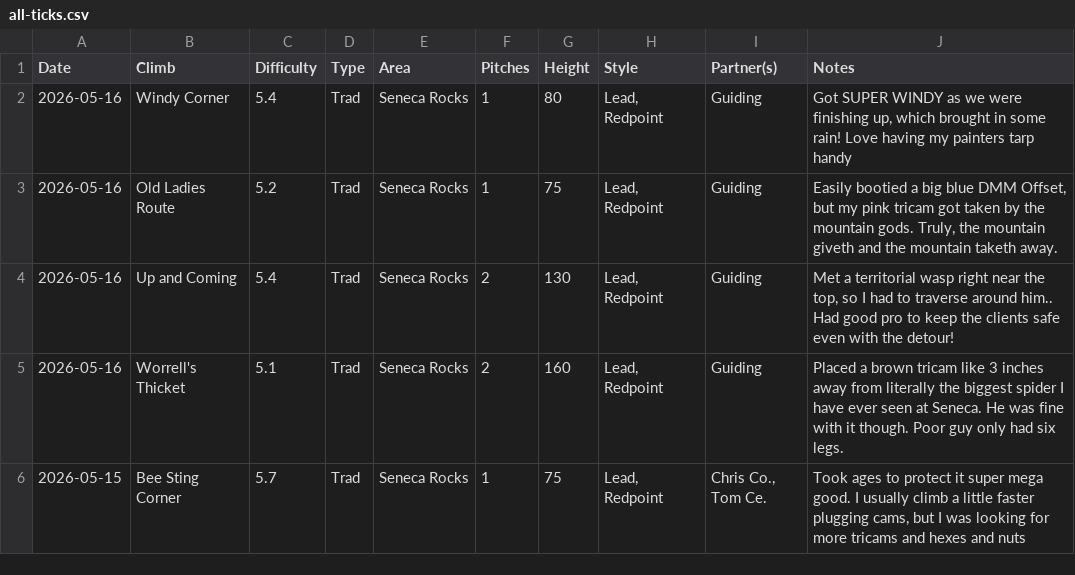
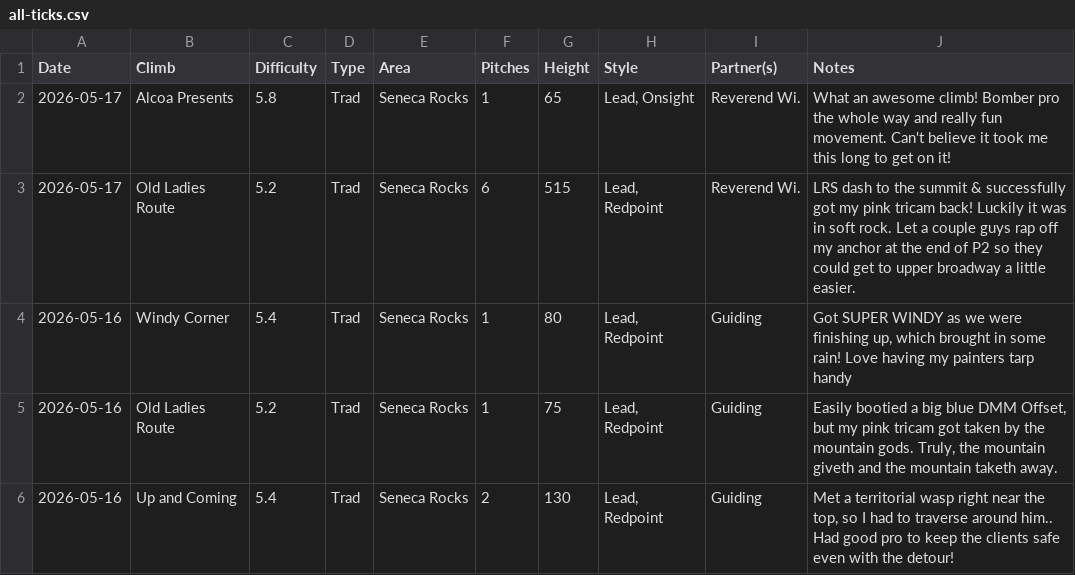
Before and after one commit to achiquit/websitejazzhands, a CSV file: climbing/data/all-ticks.csv, drawn as a sheet; only a part is shown; the shorter side is filled out with more unchanged rows.

```diff
--- a/climbing/data/all-ticks.csv
+++ b/climbing/data/all-ticks.csv
@@ -1,2 +1,4 @@
 Date,Climb,Difficulty,Type,Area,Pitches,Height,Style,Partner(s),Notes
+2026-05-17,"Alcoa Presents",5.8,Trad,"Seneca Rocks",1,65,"Lead, Onsight","Reverend Wi.","What an awesome climb! Bomber pro the whole way and really fun movement. Can't believe it took me this long to get on it!"
+2026-05-17,"Old Ladies Route",5.2,Trad,"Seneca Rocks",6,515,"Lead, Redpoint","Reverend Wi.","LRS dash to the summit & successfully got my pink tricam back! Luckily it was in soft rock. Let a couple guys rap off my anchor at the end of P2 so they could get to upper broadway a little easier. "
 2026-05-16,"Windy Corner",5.4,Trad,"Seneca Rocks",1,80,"Lead, Redpoint",Guiding,"Got SUPER WINDY as we were finishing up, which brought in some rain! Love having my painters tarp handy"
```
Also changed, not shown: climbing/data/all-time-stats.csv, climbing/data/partner-leaderboard.csv, 6 other files.
